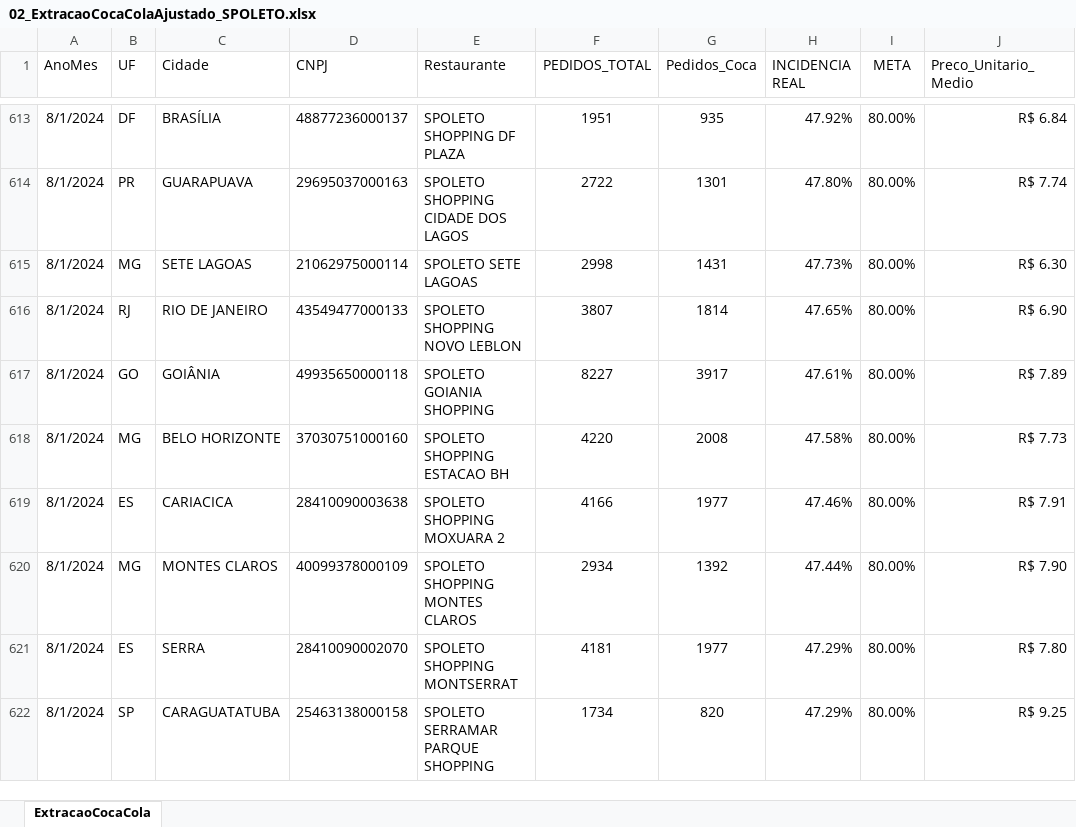
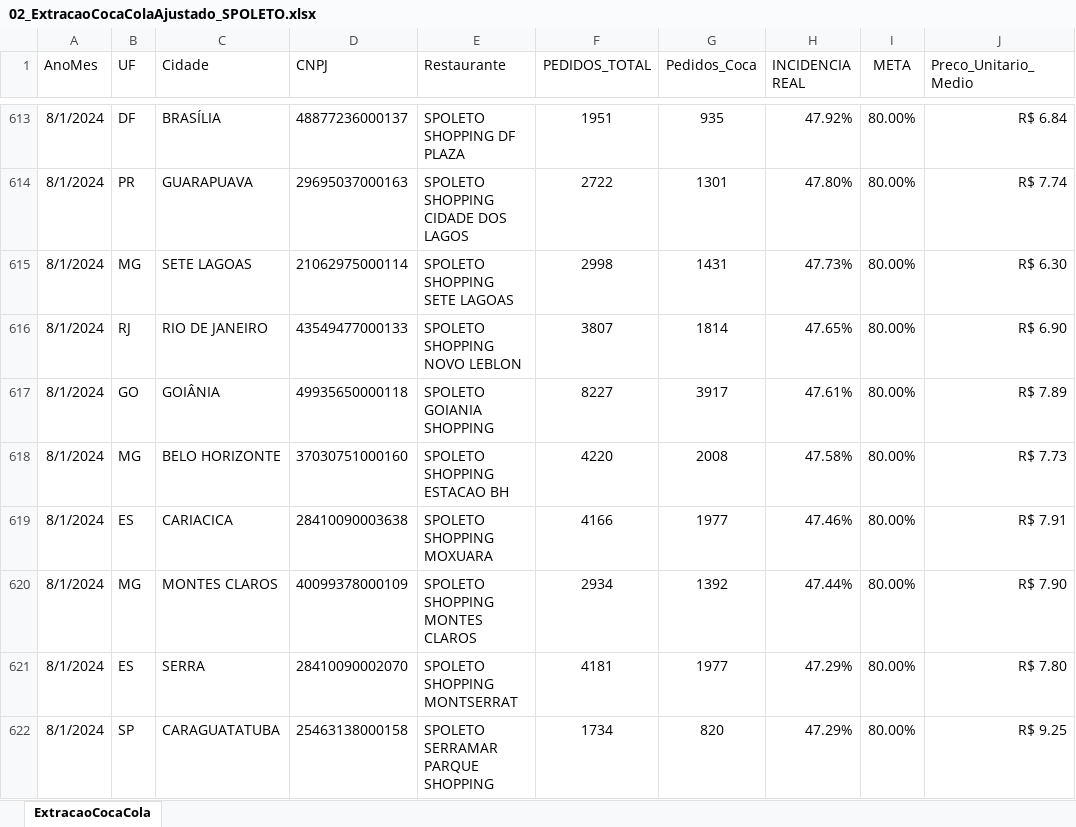
Before and after one commit to fabiolmelo/Marketing, an Excel workbook: Marketing.Mvc/DadosApp/DadosCompletos/02_ExtracaoCocaColaAjustado_SPOLETO.xlsx, sheet ExtracaoCocaCola, drawn as a sheet; only a part is shown, gaps mark what is left out; values as stored, in another font and other column widths than the file's, no borders; the diff covers the shown part only; the diff names each change by its address in the sheet, - before the commit and + after, or states it on an @@ line.

```diff
--- a/Marketing.Mvc/DadosApp/DadosCompletos/02_ExtracaoCocaColaAjustado_SPOLETO.xlsx (sheet ExtracaoCocaCola)
+++ b/Marketing.Mvc/DadosApp/DadosCompletos/02_ExtracaoCocaColaAjustado_SPOLETO.xlsx (sheet ExtracaoCocaCola)
-E615 (Restaurante): SPOLETO SETE LAGOAS
+E615 (Restaurante): SPOLETO SHOPPING SETE LAGOAS
-E619 (Restaurante): SPOLETO SHOPPING MOXUARA 2
+E619 (Restaurante): SPOLETO SHOPPING MOXUARA
```
Also changed, not shown: 100 edited cells elsewhere in this sheet, Marketing.Mvc/DadosApp/DadosCompletos/03_ExtracaoCocaColaAjustado_KONI.xlsx, Marketing.Mvc/DadosApp/DadosCompletos/04_ExtracaoCocaColaAjustado_GENDAI.xlsx, 18 other files.
